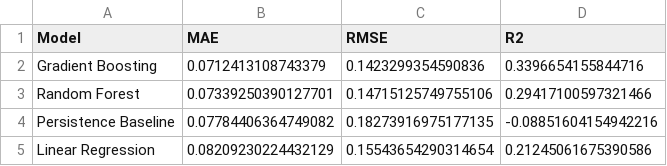
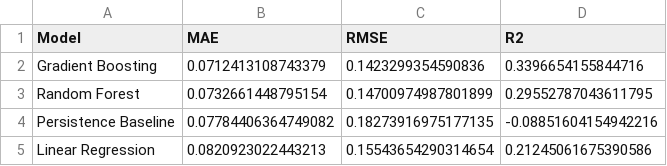
Before and after one commit to YashP001/smartenerymlops, a CSV file: reports/validation_results.csv, drawn as a sheet.

```diff
--- a/reports/validation_results.csv
+++ b/reports/validation_results.csv
@@ -2,4 +2,4 @@ Model,MAE,RMSE,R2
 Gradient Boosting,0.0712413108743379,0.1423299354590836,0.3396654155844716
-Random Forest,0.07339250390127701,0.14715125749755106,0.29417100597321466
+Random Forest,0.0732661448795154,0.14700974987801899,0.29552787043611795
 Persistence Baseline,0.07784406364749082,0.18273916975177135,-0.08851604154942216
-Linear Regression,0.08209230224432129,0.15543654290314654,0.21245061675390586
+Linear Regression,0.0820923022443213,0.15543654290314654,0.21245061675390586
```
Also changed, not shown: reports/test_predictions.csv, 7 other files.
